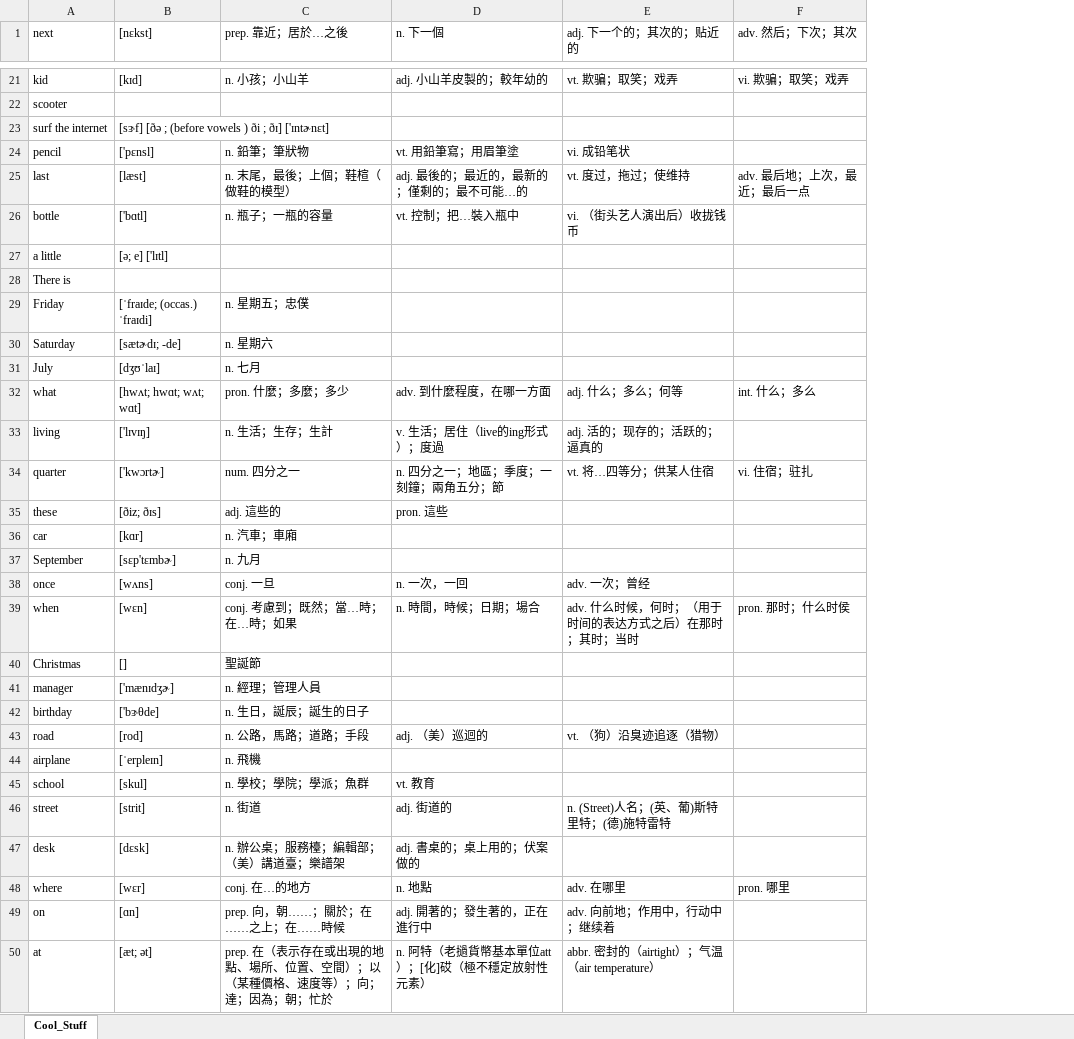
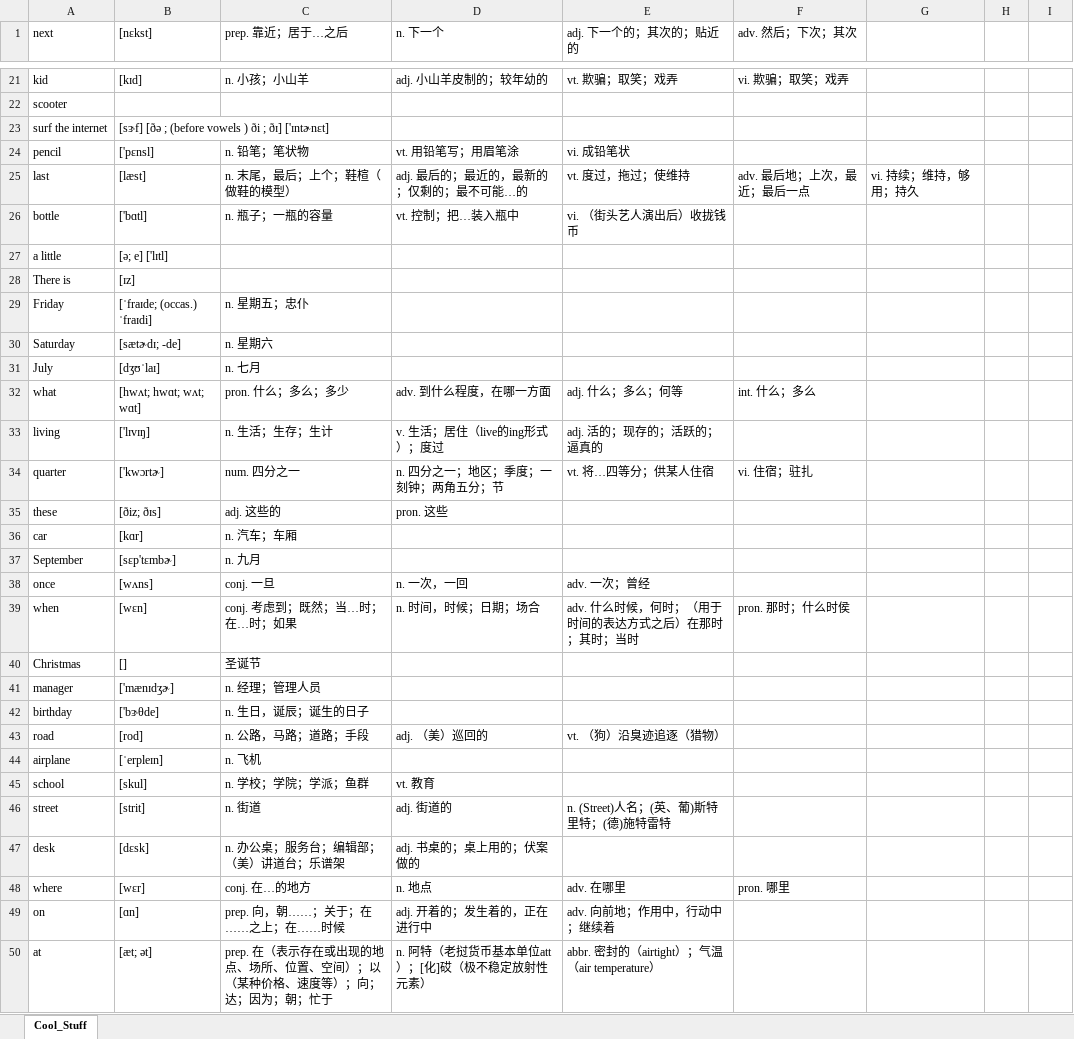
Before and after one commit to frankchi24/onlykk, an Excel workbook: example.xlsx, sheet Cool_Stuff, drawn as a sheet; only a part is shown, gaps mark what is left out; values as stored, in another font and other column widths than the file's, no borders; removed rows and columns are numbered as before the commit, all else as after; the diff covers the shown part only; the diff names each change by its address in the sheet, - before the commit and + after, or states it on an @@ line.

```diff
--- a/example.xlsx (sheet Cool_Stuff)
+++ b/example.xlsx (sheet Cool_Stuff)
-column D (n. 下一個), rows 21-50: adj. 小山羊皮製的；較年幼的 |  |  | vt. 用鉛筆寫；用眉筆塗 | adj. 最後的；最近的，最新的；僅剩的；最不可能…的 | vt. 控制；把…裝入瓶中 |  |  |  |  |  | adv. 到什麼程度，在哪一方面 | v. 生活；居住（live的ing形式）；度過 | n. 四分之一；地區；季度；一刻鐘；兩角五分；節 | pron. 這些 |  |  | n. 一次，一回 | n. 時間，時候；日期；場合 |  |  |  | adj. （美）巡迴的 |  | vt. 教育 | adj. 街道的 | adj. 書桌的；桌上用的；伏案做的 | n. 地點 | adj. 開著的；發生著的，正在進行中 | n. 阿特（老撾貨幣基本單位att）；[化]砹（極不穩定放射性元素）
+column D (n. 下一个), rows 21-50: adj. 小山羊皮制的；较年幼的 |  |  | vt. 用铅笔写；用眉笔涂 | adj. 最后的；最近的，最新的；仅剩的；最不可能…的 | vt. 控制；把…装入瓶中 |  |  |  |  |  | adv. 到什么程度，在哪一方面 | v. 生活；居住（live的ing形式）；度过 | n. 四分之一；地区；季度；一刻钟；两角五分；节 | pron. 这些 |  |  | n. 一次，一回 | n. 时间，时候；日期；场合 |  |  |  | adj. （美）巡回的 |  | vt. 教育 | adj. 街道的 | adj. 书桌的；桌上用的；伏案做的 | n. 地点 | adj. 开着的；发生着的，正在进行中 | n. 阿特（老挝货币基本单位att）；[化]砹（极不稳定放射性元素）
+column G, row 25: vi. 持续；维持，够用；持久
+column H, empty
+column I, empty
-C1: prep. 靠近；居於…之後
+C1: prep. 靠近；居于…之后
-C24 (prep. 靠近；居于…之后): n. 鉛筆；筆狀物
+C24 (prep. 靠近；居于…之后): n. 铅笔；笔状物
-C25 (prep. 靠近；居于…之后): n. 末尾，最後；上個；鞋楦（做鞋的模型）
+C25 (prep. 靠近；居于…之后): n. 末尾，最后；上个；鞋楦（做鞋的模型）
-B28 ([nɛkst]): (empty)
+B28 ([nɛkst]): [ɪz]
-C29 (prep. 靠近；居于…之后): n. 星期五；忠僕
+C29 (prep. 靠近；居于…之后): n. 星期五；忠仆
-C32 (prep. 靠近；居于…之后): pron. 什麼；多麼；多少
+C32 (prep. 靠近；居于…之后): pron. 什么；多么；多少
-C33 (prep. 靠近；居于…之后): n. 生活；生存；生計
+C33 (prep. 靠近；居于…之后): n. 生活；生存；生计
-C35 (prep. 靠近；居于…之后): adj. 這些的
+C35 (prep. 靠近；居于…之后): adj. 这些的
-C36 (prep. 靠近；居于…之后): n. 汽車；車廂
+C36 (prep. 靠近；居于…之后): n. 汽车；车厢
-C39 (prep. 靠近；居于…之后): conj. 考慮到；既然；當…時；在…時；如果
+C39 (prep. 靠近；居于…之后): conj. 考虑到；既然；当…时；在…时；如果
-C40 (prep. 靠近；居于…之后): 聖誕節
+C40 (prep. 靠近；居于…之后): 圣诞节
-C41 (prep. 靠近；居于…之后): n. 經理；管理人員
+C41 (prep. 靠近；居于…之后): n. 经理；管理人员
-C42 (prep. 靠近；居于…之后): n. 生日，誕辰；誕生的日子
+C42 (prep. 靠近；居于…之后): n. 生日，诞辰；诞生的日子
-C43 (prep. 靠近；居于…之后): n. 公路，馬路；道路；手段
+C43 (prep. 靠近；居于…之后): n. 公路，马路；道路；手段
-C44 (prep. 靠近；居于…之后): n. 飛機
+C44 (prep. 靠近；居于…之后): n. 飞机
-C45 (prep. 靠近；居于…之后): n. 學校；學院；學派；魚群
+C45 (prep. 靠近；居于…之后): n. 学校；学院；学派；鱼群
-C47 (prep. 靠近；居于…之后): n. 辦公桌；服務檯；編輯部；（美）講道臺；樂譜架
+C47 (prep. 靠近；居于…之后): n. 办公桌；服务台；编辑部；（美）讲道台；乐谱架
-C49 (prep. 靠近；居于…之后): prep. 向，朝……；關於；在……之上；在……時候
+C49 (prep. 靠近；居于…之后): prep. 向，朝……；关于；在……之上；在……时候
-C50 (prep. 靠近；居于…之后): …存在或出現的地點、場所、位置、空間）；以（某種價格、速度等）；向；達；因為；朝；忙於
+C50 (prep. 靠近；居于…之后): …存在或出现的地点、场所、位置、空间）；以（某种价格、速度等）；向；达；因为；朝；忙于
```
Also changed, not shown: 85 edited cells elsewhere in this sheet, 4 other files.
